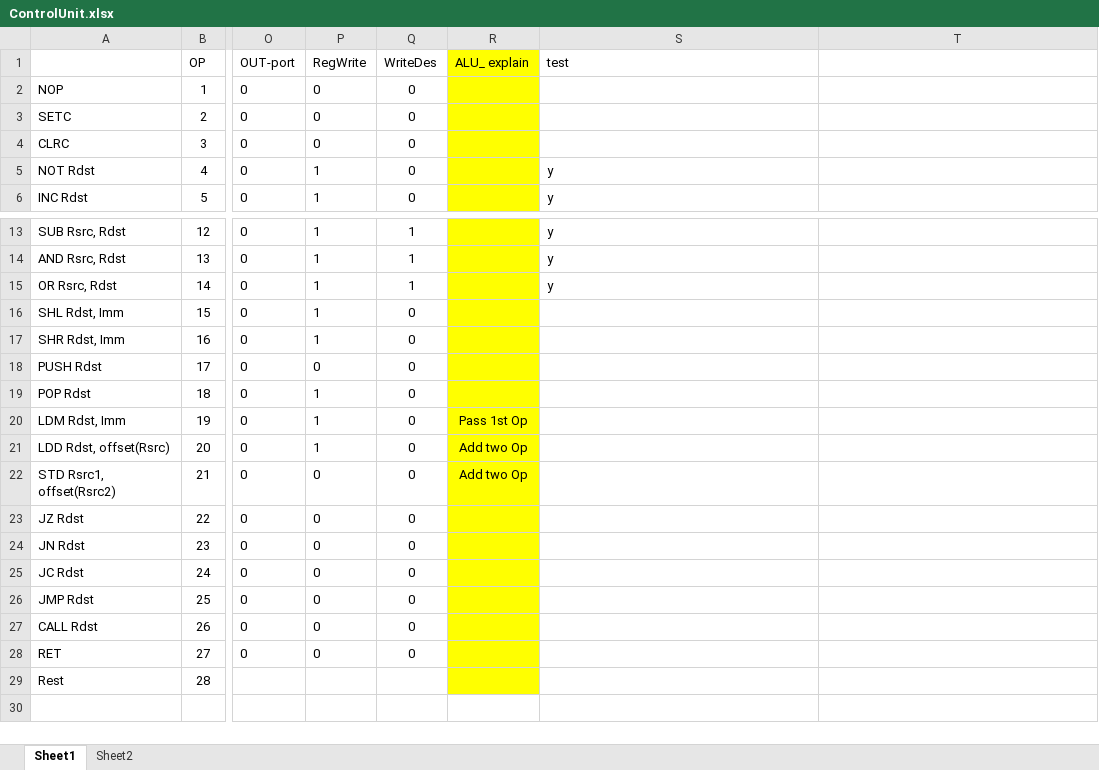
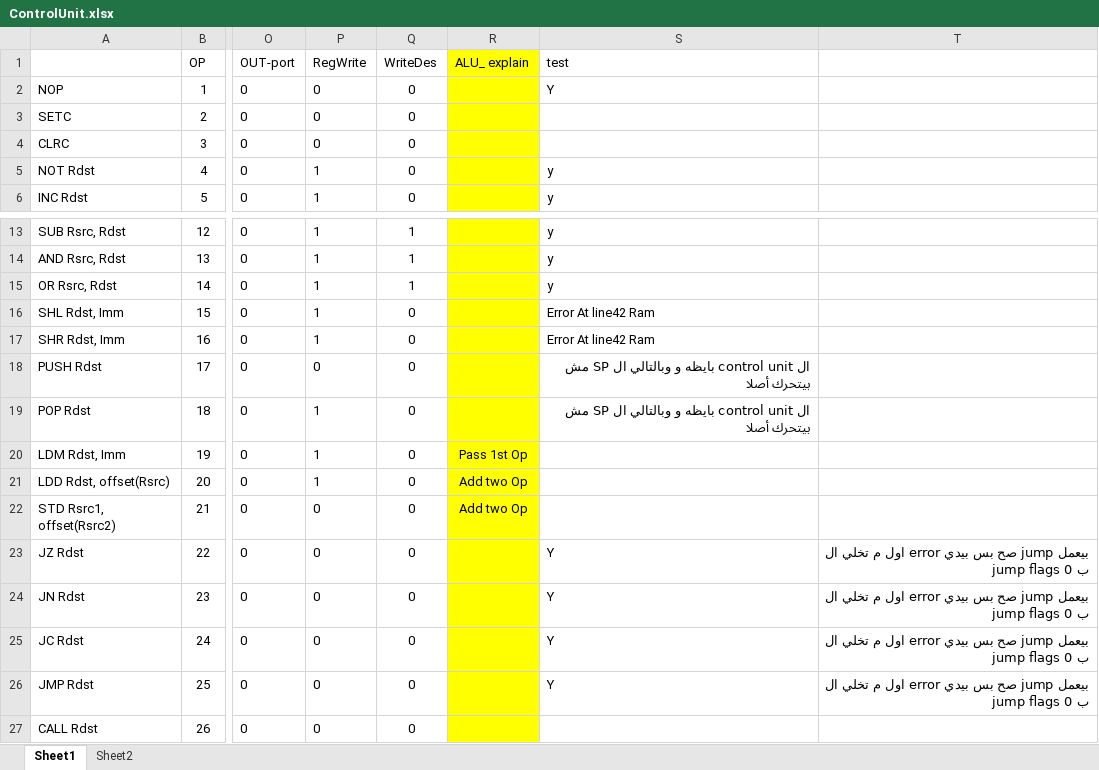
Before and after one commit to OmarAmer01/vonNeumann-RISC-Processor-CMPN301, an Excel workbook: Integrated/ControlUnit.xlsx, sheet Sheet1, drawn as a sheet; only a part is shown, gaps mark what is left out; the shorter side is filled out with more unchanged rows; values as stored, in another font and other column widths than the file's, no borders; the diff names each change by its address in the sheet, - before the commit and + after, or states it on an @@ line.

```diff
--- a/Integrated/ControlUnit.xlsx (sheet Sheet1)
+++ b/Integrated/ControlUnit.xlsx (sheet Sheet1)
-S2 (test): (empty)
+S2 (test): Y
-S16:S17 (test): (empty)
+S16:S17 (test): Error At line42 Ram
-S18:S19 (test): (empty)
+S18:S19 (test): ال control unit بايظه و وبالتالي ال SP مش بيتحرك أصلا
-S23:S26 (test): (empty)
+S23:S26 (test): Y
-T23:T26: (empty)
+T23:T26: بيعمل jump صح بس بيدي error اول م تخلي ال jump flags ب 0
```
Also changed, not shown: 24 other files.
